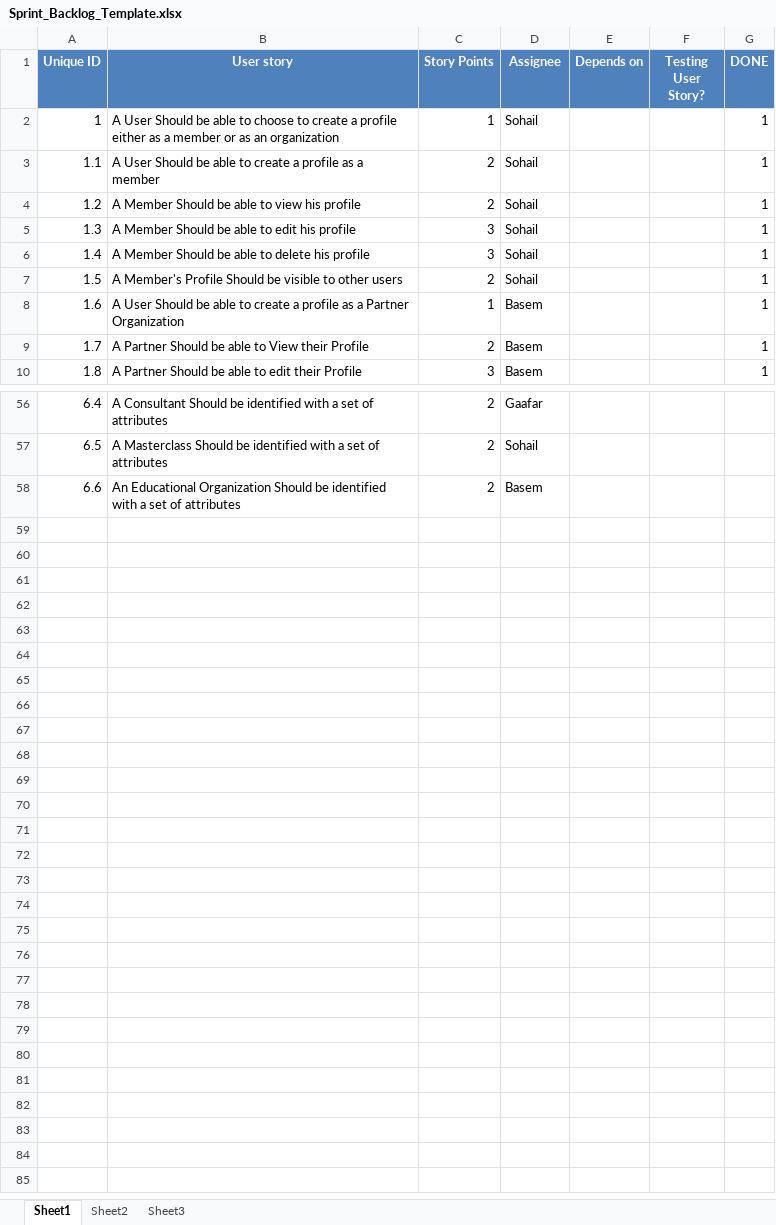
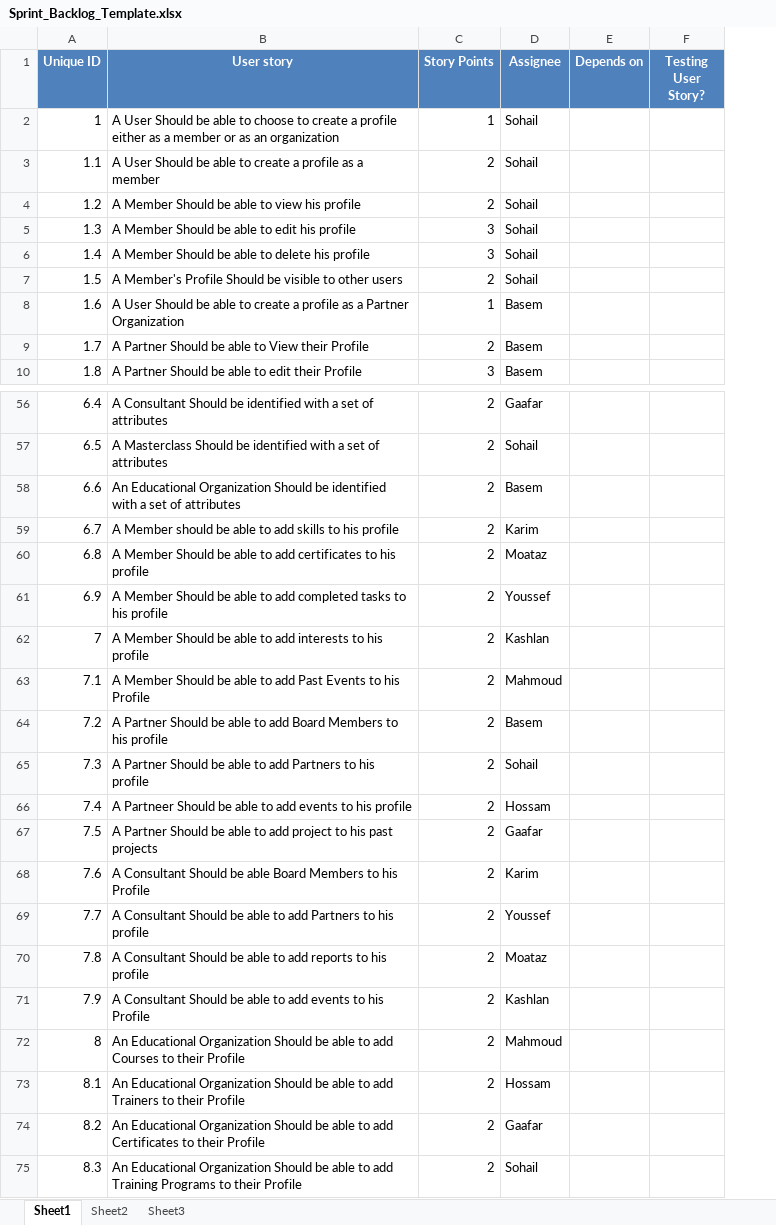
Before and after one commit to SE-GUC/Hello-World, an Excel workbook: Sprint_Backlog_Template.xlsx, sheet Sheet1, drawn as a sheet; only a part is shown, gaps mark what is left out; values as stored, in another font and other column widths than the file's, no borders; removed rows and columns are numbered as before the commit, all else as after; the diff names each change by its address in the sheet, - before the commit and + after, or states it on an @@ line.

Commit message:
Updated Sprint Backlog and Added Sprint 1 Report

```diff
--- a/Sprint_Backlog_Template.xlsx (sheet Sheet1)
+++ b/Sprint_Backlog_Template.xlsx (sheet Sheet1)
-column G (DONE), rows 2-10: all 1
+row 59: 6.7 | A Member should be able to add skills to his profile | 2 | Karim
+row 60: 6.8 | A Member Should be able to add certificates to his profile | 2 | Moataz
+row 61: 6.9 | A Member Should be able to add completed tasks to his profile | 2 | Youssef
+row 62: 7 | A Member Should be able to add interests to his profile | 2 | Kashlan
+row 63: 7.1 | A Member Should be able to add Past Events to his Profile | 2 | Mahmoud
+row 64: 7.2 | A Partner Should be able to add Board Members to his profile | 2 | Basem
+row 65: 7.3 | A Partner Should be able to add Partners to his profile | 2 | Sohail
+row 66: 7.4 | A Partneer Should be able to add events to his profile | 2 | Hossam
+row 67: 7.5 | A Partner Should be able to add project to his past projects | 2 | Gaafar
+row 68: 7.6 | A Consultant Should be able Board Members to his Profile | 2 | Karim
+row 69: 7.7 | A Consultant Should be able to add Partners to his profile | 2 | Youssef
+row 70: 7.8 | A Consultant Should be able to add reports to his profile | 2 | Moataz
+row 71: 7.9 | A Consultant Should be able to add events to his Profile | 2 | Kashlan
+row 72: 8 | An Educational Organization Should be able to add Courses to their Profile | 2 | Mahmoud
+row 73: 8.1 | An Educational Organization Should be able to add Trainers to their Profile | 2 | Hossam
+row 74: 8.2 | An Educational Organization Should be able to add Certificates to their Profile | 2 | Gaafar
+row 75: 8.3 | An Educational Organization Should be able to add Training Programs to their Profile | 2 | Sohail
```
Also changed, not shown: 1 other file.
